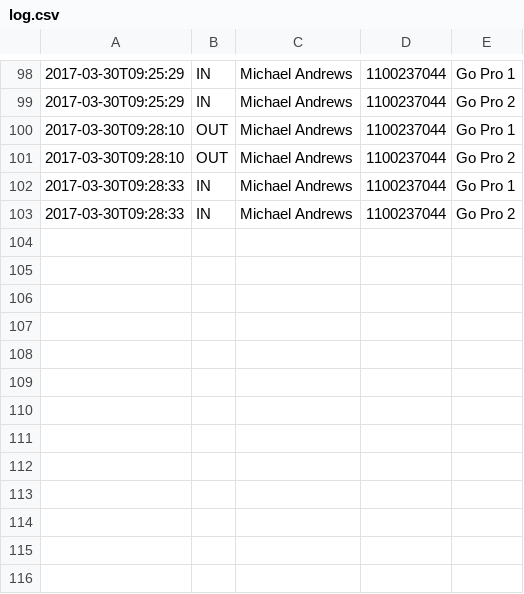
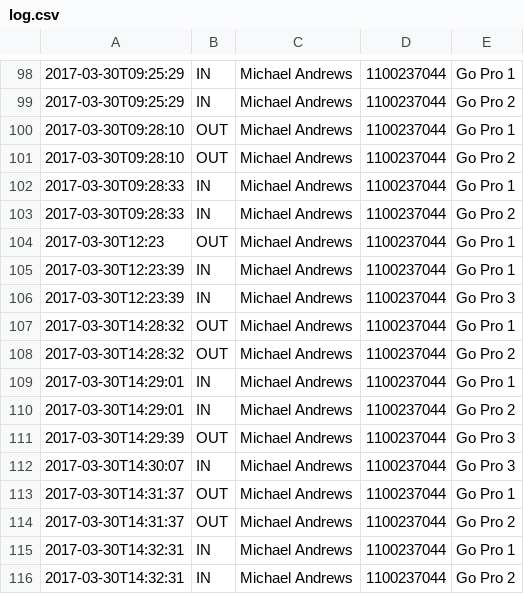
Before and after one commit to ashjtan/avtf-equipment, a CSV file: log.csv, drawn as a sheet; only a part is shown, gaps mark what is left out.

```diff
--- a/log.csv
+++ b/log.csv
@@ -103 +103,14 @@
 2017-03-30T09:28:33,IN,Michael Andrews,1100237044,Go Pro 2
+2017-03-30T12:23,OUT,Michael Andrews,1100237044,Go Pro 1
+2017-03-30T12:23:39,IN,Michael Andrews,1100237044,Go Pro 1
+2017-03-30T12:23:39,IN,Michael Andrews,1100237044,Go Pro 3
+2017-03-30T14:28:32,OUT,Michael Andrews,1100237044,Go Pro 1
+2017-03-30T14:28:32,OUT,Michael Andrews,1100237044,Go Pro 2
+2017-03-30T14:29:01,IN,Michael Andrews,1100237044,Go Pro 1
+2017-03-30T14:29:01,IN,Michael Andrews,1100237044,Go Pro 2
+2017-03-30T14:29:39,OUT,Michael Andrews,1100237044,Go Pro 3
+2017-03-30T14:30:07,IN,Michael Andrews,1100237044,Go Pro 3
+2017-03-30T14:31:37,OUT,Michael Andrews,1100237044,Go Pro 1
+2017-03-30T14:31:37,OUT,Michael Andrews,1100237044,Go Pro 2
+2017-03-30T14:32:31,IN,Michael Andrews,1100237044,Go Pro 1
+2017-03-30T14:32:31,IN,Michael Andrews,1100237044,Go Pro 2
```
Also changed, not shown: Resources/Sample Equipment.csv.
